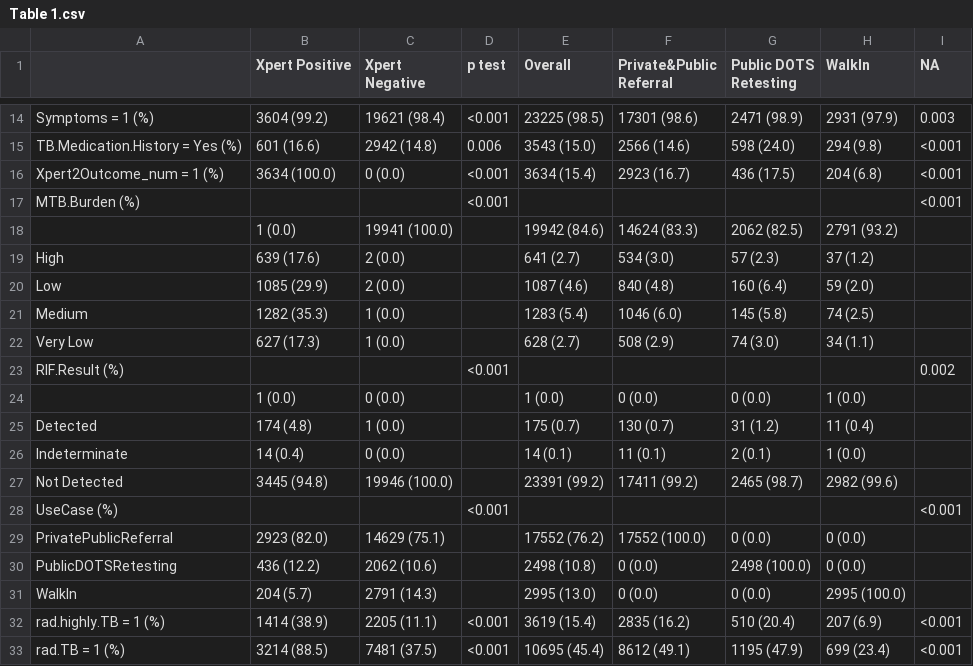
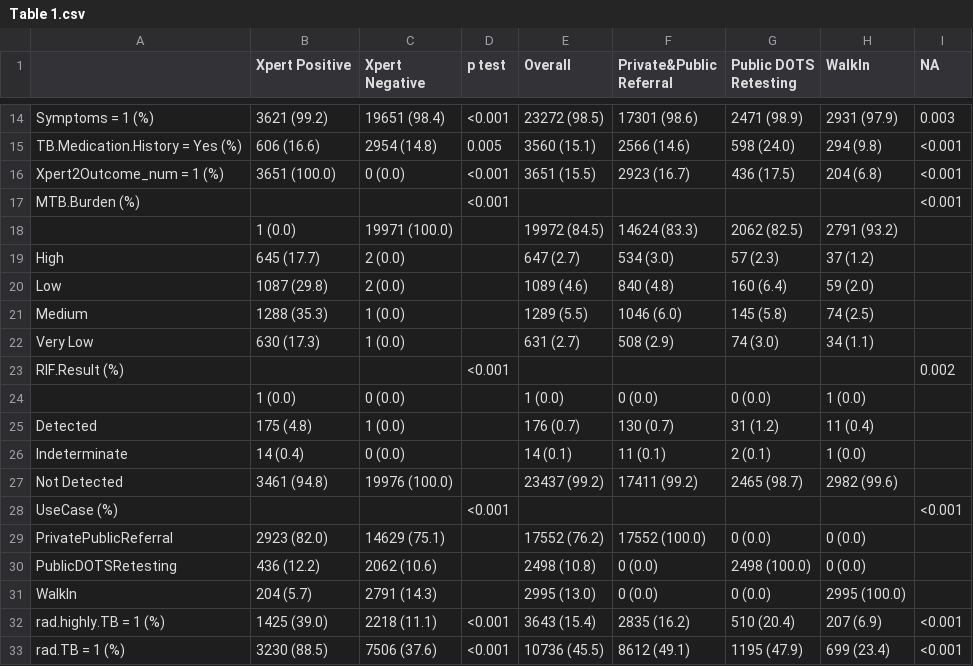
Before and after one commit to ZZQin/MachineBGD, a CSV file: Results/Table 1.csv, drawn as a sheet; only a part is shown, gaps mark what is left out; the diff covers the shown part only.

```diff
--- a/Results/Table 1.csv
+++ b/Results/Table 1.csv
@@ -14,15 +14,15 @@
-"Symptoms = 1 (%)","3604 (99.2)","19621 (98.4)","<0.001","23225 (98.5)","17301 (98.6)","2471 (98.9)","2931 (97.9)","0.003"
-"TB.Medication.History = Yes (%)","601 (16.6)","2942 (14.8)","0.006","3543 (15.0)","2566 (14.6)","598 (24.0)","294 (9.8)","<0.001"
-"Xpert2Outcome_num = 1 (%)","3634 (100.0)","0 (0.0)","<0.001","3634 (15.4)","2923 (16.7)","436 (17.5)","204 (6.8)","<0.001"
+"Symptoms = 1 (%)","3621 (99.2)","19651 (98.4)","<0.001","23272 (98.5)","17301 (98.6)","2471 (98.9)","2931 (97.9)","0.003"
+"TB.Medication.History = Yes (%)","606 (16.6)","2954 (14.8)","0.005","3560 (15.1)","2566 (14.6)","598 (24.0)","294 (9.8)","<0.001"
+"Xpert2Outcome_num = 1 (%)","3651 (100.0)","0 (0.0)","<0.001","3651 (15.5)","2923 (16.7)","436 (17.5)","204 (6.8)","<0.001"
 "MTB.Burden (%)","","","<0.001","","","","","<0.001"
-"   ","1 (0.0)","19941 (100.0)","","19942 (84.6)","14624 (83.3)","2062 (82.5)","2791 (93.2)",""
-"   High","639 (17.6)","2 (0.0)","","641 (2.7)","534 (3.0)","57 (2.3)","37 (1.2)",""
-"   Low","1085 (29.9)","2 (0.0)","","1087 (4.6)","840 (4.8)","160 (6.4)","59 (2.0)",""
-"   Medium","1282 (35.3)","1 (0.0)","","1283 (5.4)","1046 (6.0)","145 (5.8)","74 (2.5)",""
-"   Very Low","627 (17.3)","1 (0.0)","","628 (2.7)","508 (2.9)","74 (3.0)","34 (1.1)",""
+"   ","1 (0.0)","19971 (100.0)","","19972 (84.5)","14624 (83.3)","2062 (82.5)","2791 (93.2)",""
+"   High","645 (17.7)","2 (0.0)","","647 (2.7)","534 (3.0)","57 (2.3)","37 (1.2)",""
+"   Low","1087 (29.8)","2 (0.0)","","1089 (4.6)","840 (4.8)","160 (6.4)","59 (2.0)",""
+"   Medium","1288 (35.3)","1 (0.0)","","1289 (5.5)","1046 (6.0)","145 (5.8)","74 (2.5)",""
+"   Very Low","630 (17.3)","1 (0.0)","","631 (2.7)","508 (2.9)","74 (3.0)","34 (1.1)",""
 "RIF.Result (%)","","","<0.001","","","","","0.002"
 "   ","1 (0.0)","0 (0.0)","","1 (0.0)","0 (0.0)","0 (0.0)","1 (0.0)",""
-"   Detected","174 (4.8)","1 (0.0)","","175 (0.7)","130 (0.7)","31 (1.2)","11 (0.4)",""
+"   Detected","175 (4.8)","1 (0.0)","","176 (0.7)","130 (0.7)","31 (1.2)","11 (0.4)",""
 "   Indeterminate","14 (0.4)","0 (0.0)","","14 (0.1)","11 (0.1)","2 (0.1)","1 (0.0)",""
-"   Not Detected","3445 (94.8)","19946 (100.0)","","23391 (99.2)","17411 (99.2)","2465 (98.7)","2982 (99.6)",""
+"   Not Detected","3461 (94.8)","19976 (100.0)","","23437 (99.2)","17411 (99.2)","2465 (98.7)","2982 (99.6)",""
 "UseCase (%)","","","<0.001","","","","","<0.001"
@@ -31,3 +31,3 @@
 "   WalkIn","204 (5.7)","2791 (14.3)","","2995 (13.0)","0 (0.0)","0 (0.0)","2995 (100.0)",""
-"rad.highly.TB = 1 (%)","1414 (38.9)","2205 (11.1)","<0.001","3619 (15.4)","2835 (16.2)","510 (20.4)","207 (6.9)","<0.001"
-"rad.TB = 1 (%)","3214 (88.5)","7481 (37.5)","<0.001","10695 (45.4)","8612 (49.1)","1195 (47.9)","699 (23.4)","<0.001"
+"rad.highly.TB = 1 (%)","1425 (39.0)","2218 (11.1)","<0.001","3643 (15.4)","2835 (16.2)","510 (20.4)","207 (6.9)","<0.001"
+"rad.TB = 1 (%)","3230 (88.5)","7506 (37.6)","<0.001","10736 (45.5)","8612 (49.1)","1195 (47.9)","699 (23.4)","<0.001"
```
Also changed, not shown: 49 edited cells elsewhere in this file, Results/aucTable.csv, Results/humanAI.csv, 16 other files.
